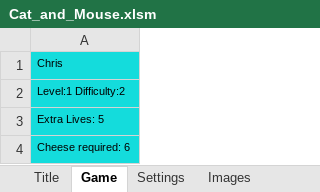
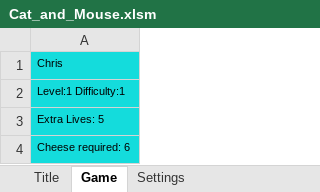
Before and after one commit to ChrisK847/Cat_and_Mouse, an Excel workbook: Cat_and_Mouse/Cat_and_Mouse.xlsm, sheet Game, drawn as a sheet; values as stored, in another font and other column widths than the file's, no borders; charts and pictures not drawn; the diff names each change by its address in the sheet, - before the commit and + after, or states it on an @@ line.

Commit message:
Commented-out several unnecessary calls to randomRangeSelector. Created writeLogs. Created Dev sheet. Created invincible setting. Currently, investigating paste error in enemy_class, which also may be the reason for occasional crashes when adding enemies to SheetGame. I also had one error where .Top failed, which is also in copyImage in enemey_class.

```diff
--- a/Cat_and_Mouse/Cat_and_Mouse.xlsm (sheet Game)
+++ b/Cat_and_Mouse/Cat_and_Mouse.xlsm (sheet Game)
@@ sheet tab hidden: Images @@
-A2: Level:1 Difficulty:2
+A2: Level:1 Difficulty:1
```
Also changed, not shown: sheet Settings, charts or pictures, 1 other file.
